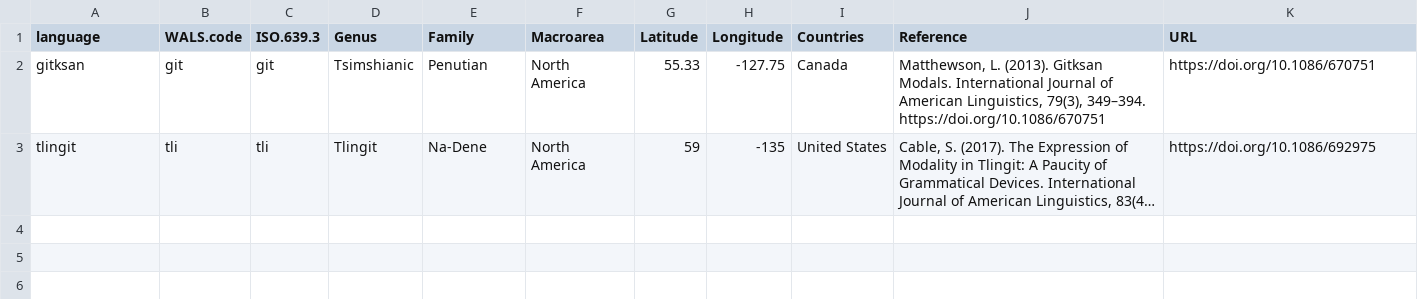
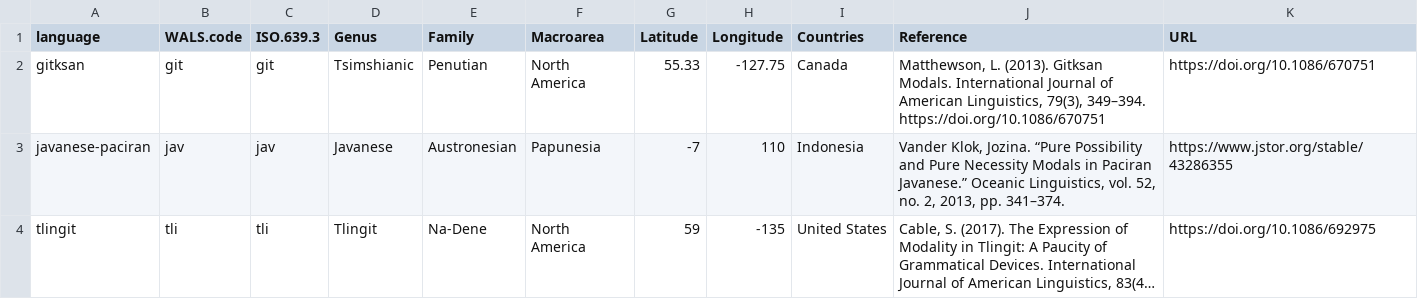
Before and after one commit to CLMBRs/modal-typology, a CSV file: all_metadata.csv, drawn as a sheet; long unchanged cells end in …; the diff names each change by its address in the sheet, - before the commit and + after, or states it on an @@ line.

```diff
--- a/all_metadata.csv
+++ b/all_metadata.csv
+row 3: javanese-paciran | jav | jav | Javanese | Austronesian | Papunesia | -7 | 110 | Indonesia | Vander Klok, Jozina. “Pure Possibility and Pure Necessity Modals in Paciran Javanese.” Oceanic Linguistics, vol. 52, no. 2, 2013, pp. 341–374. | https://www.jstor.org/stable/43286355
```
Also changed, not shown: all_modals.csv, 2 other files.
